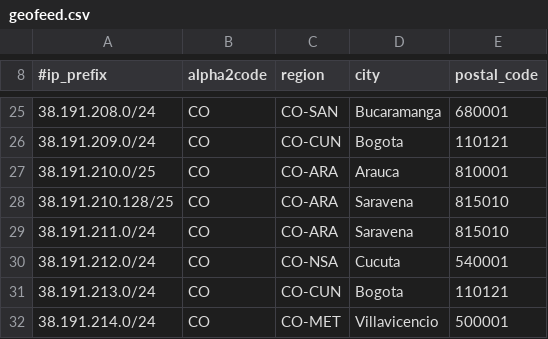
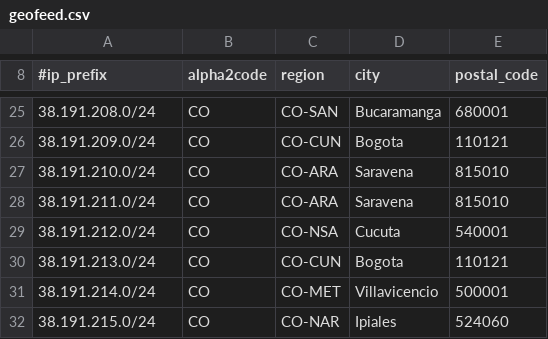
Before and after one commit to chacal1231/tvymas-geofeed, a CSV file: geofeed.csv, drawn as a sheet; only a part is shown, gaps mark what is left out; the shorter side is filled out with more unchanged rows.

Commit message:
Update geofeed.csv
Updated setelin

```diff
--- a/geofeed.csv
+++ b/geofeed.csv
@@ -26,4 +26,3 @@
 38.191.209.0/24,CO,CO-CUN,Bogota,110121
-38.191.210.0/25,CO,CO-ARA,Arauca,810001
-38.191.210.128/25,CO,CO-ARA,Saravena,815010
+38.191.210.0/24,CO,CO-ARA,Saravena,815010
 38.191.211.0/24,CO,CO-ARA,Saravena,815010
```
